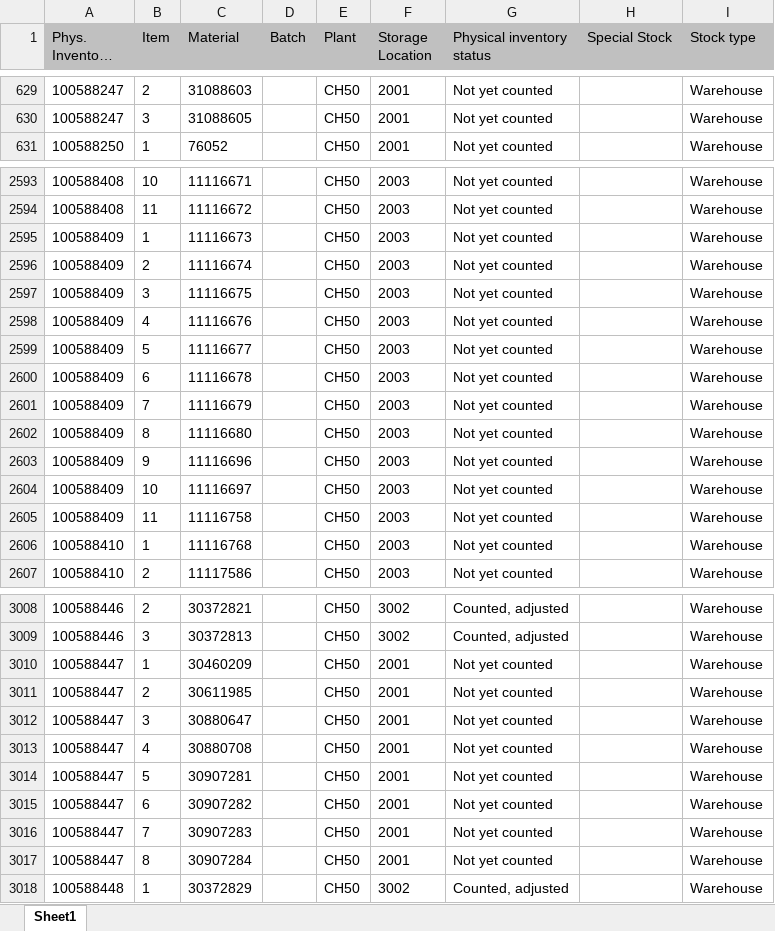
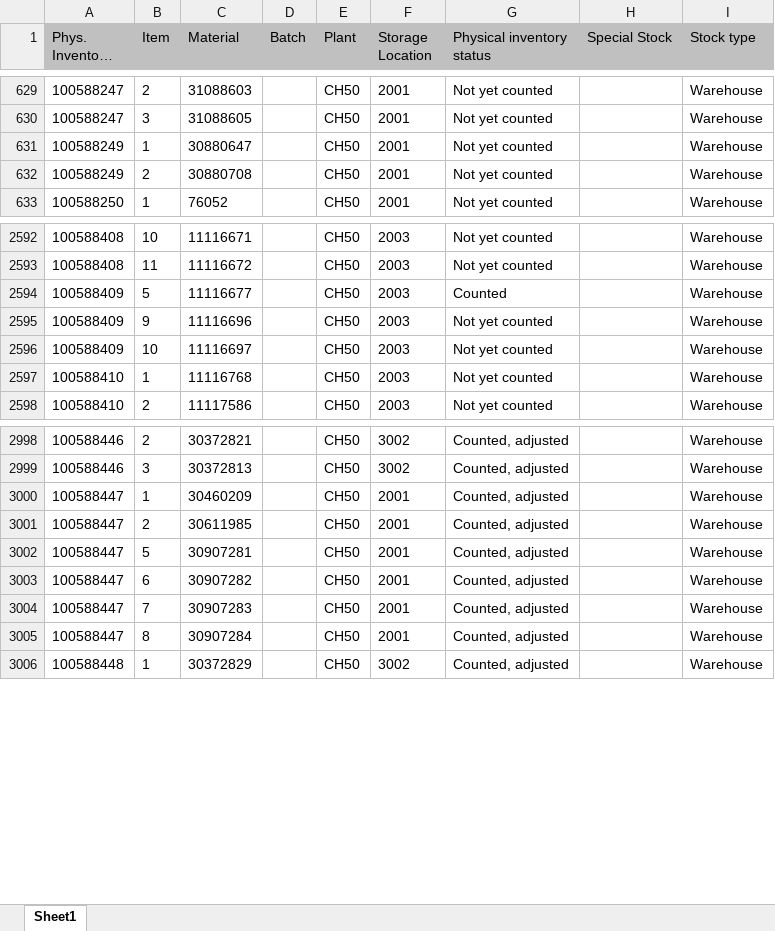
Before and after one commit to Karimbalestrero/Inventory-Dashboard, an Excel workbook: data/inventory.xlsx, sheet Sheet1, drawn as a sheet; only a part is shown, gaps mark what is left out; long unchanged cells end in …; values as stored, in another font and other column widths than the file's, no borders; removed rows and columns are numbered as before the commit, all else as after; the diff covers the shown part only; the diff names each change by its address in the sheet, - before the commit and + after, or states it on an @@ line.

```diff
--- a/data/inventory.xlsx (sheet Sheet1)
+++ b/data/inventory.xlsx (sheet Sheet1)
+row 631: 100588249 | 1 | 30880647 |  | CH50 | 2001 | Not yet counted |  | Warehouse
+row 632: 100588249 | 2 | 30880708 |  | CH50 | 2001 | Not yet counted |  | Warehouse
-row 2595: 100588409 | 1 | 11116673 |  | CH50 | 2003 | Not yet counted |  | Warehouse
-row 2596: 100588409 | 2 | 11116674 |  | CH50 | 2003 | Not yet counted |  | Warehouse
-row 2597: 100588409 | 3 | 11116675 |  | CH50 | 2003 | Not yet counted |  | Warehouse
-row 2598: 100588409 | 4 | 11116676 |  | CH50 | 2003 | Not yet counted |  | Warehouse
-G2594 (Physical inventory status): Not yet counted
+G2594 (Physical inventory status): Counted
-row 2600: 100588409 | 6 | 11116678 |  | CH50 | 2003 | Not yet counted |  | Warehouse
-row 2601: 100588409 | 7 | 11116679 |  | CH50 | 2003 | Not yet counted |  | Warehouse
-row 2602: 100588409 | 8 | 11116680 |  | CH50 | 2003 | Not yet counted |  | Warehouse
-row 2605: 100588409 | 11 | 11116758 |  | CH50 | 2003 | Not yet counted |  | Warehouse
-G3000:G3001 (Physical inventory status): Not yet counted
+G3000:G3001 (Physical inventory status): Counted, adjusted
-row 3012: 100588447 | 3 | 30880647 |  | CH50 | 2001 | Not yet counted |  | Warehouse
-row 3013: 100588447 | 4 | 30880708 |  | CH50 | 2001 | Not yet counted |  | Warehouse
-G3002:G3005 (Physical inventory status): Not yet counted
+G3002:G3005 (Physical inventory status): Counted, adjusted
```
Also changed, not shown: 17 added rows, 9 removed rows and 158 edited cells elsewhere in this sheet.
